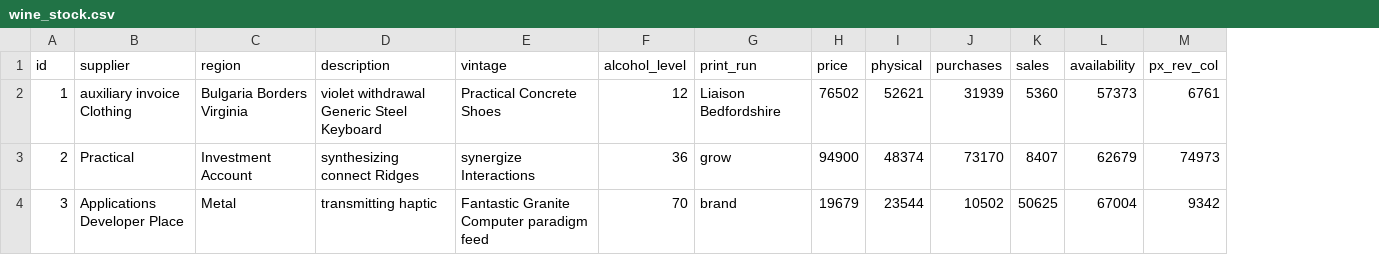
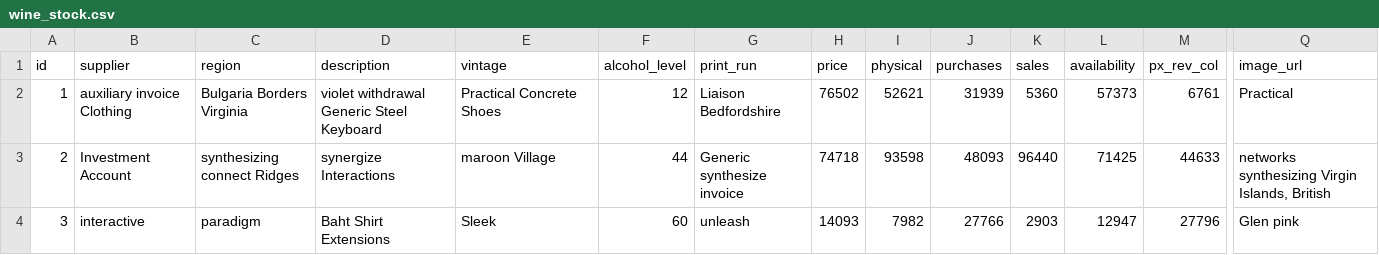
Before and after one commit to rziur/store-back, a CSV file: src/main/resources/config/liquibase/fake-data/wine_stock.csv, drawn as a sheet; only a part is shown, gaps mark what is left out; the diff covers the shown part only; the diff names each change by its address in the sheet, - before the commit and + after, or states it on an @@ line.

Commit message:
imageUrl field added

```diff
--- a/src/main/resources/config/liquibase/fake-data/wine_stock.csv
+++ b/src/main/resources/config/liquibase/fake-data/wine_stock.csv
+column Q (image_url), rows 2-4: Practical | networks synthesizing Virgin Islands, British | Glen pink
-B3 (supplier): Practical
+B3 (supplier): Investment Account
-C3 (region): Investment Account
+C3 (region): synthesizing connect Ridges
-D3 (description): synthesizing connect Ridges
+D3 (description): synergize Interactions
-E3 (vintage): synergize Interactions
+E3 (vintage): maroon Village
-F3 (alcohol_level): 36
+F3 (alcohol_level): 44
-G3 (print_run): grow
+G3 (print_run): Generic synthesize invoice
-H3 (price): 94900
+H3 (price): 74718
-I3 (physical): 48374
+I3 (physical): 93598
-J3 (purchases): 73170
+J3 (purchases): 48093
-K3 (sales): 8407
+K3 (sales): 96440
-L3 (availability): 62679
+L3 (availability): 71425
-M3 (px_rev_col): 74973
+M3 (px_rev_col): 44633
-B4 (supplier): Applications Developer Place
+B4 (supplier): interactive
-C4 (region): Metal
+C4 (region): paradigm
-D4 (description): transmitting haptic
+D4 (description): Baht Shirt Extensions
-E4 (vintage): Fantastic Granite Computer paradigm feed
+E4 (vintage): Sleek
-F4 (alcohol_level): 70
+F4 (alcohol_level): 60
-G4 (print_run): brand
+G4 (print_run): unleash
-H4 (price): 19679
+H4 (price): 14093
-I4 (physical): 23544
+I4 (physical): 7982
-J4 (purchases): 10502
+J4 (purchases): 27766
-K4 (sales): 50625
+K4 (sales): 2903
-L4 (availability): 67004
+L4 (availability): 12947
-M4 (px_rev_col): 9342
+M4 (px_rev_col): 27796
```
Also changed, not shown: 111 edited cells elsewhere in this file, 11 other files.
